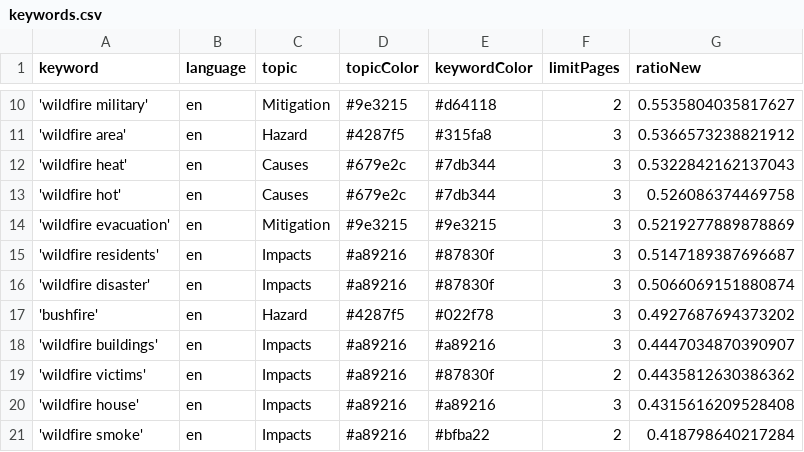
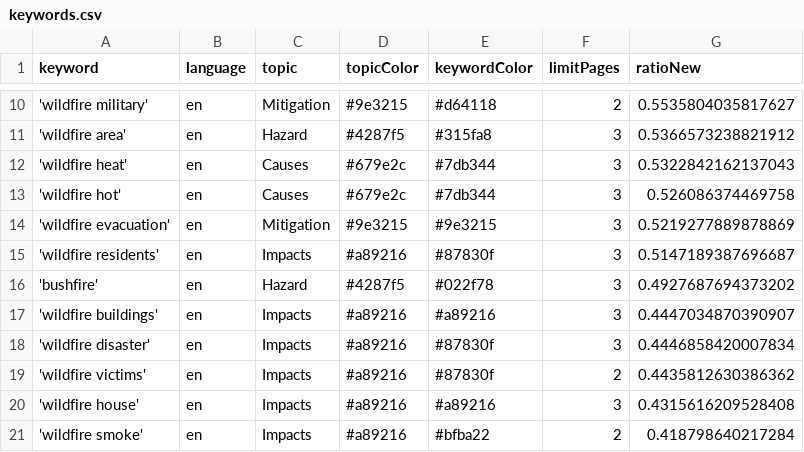
Before and after one commit to magaliekathrin-news/wildFire, a CSV file: keywords.csv, drawn as a sheet; only a part is shown, gaps mark what is left out.

```diff
--- a/keywords.csv
+++ b/keywords.csv
@@ -15,5 +15,5 @@ keyword,language,topic,topicColor,keywordColor,limitPages,ratioNew
 'wildfire residents',en,Impacts,#a89216,#87830f,3,0.5147189387696687
-'wildfire disaster',en,Impacts,#a89216,#87830f,3,0.5066069151880874
 'bushfire',en,Hazard,#4287f5,#022f78,3,0.4927687694373202
 'wildfire buildings',en,Impacts,#a89216,#a89216,3,0.4447034870390907
+'wildfire disaster',en,Impacts,#a89216,#87830f,3,0.4446858420007834
 'wildfire victims',en,Impacts,#a89216,#87830f,2,0.4435812630386362
```
Also changed, not shown: csv/news_2025_01.csv.
